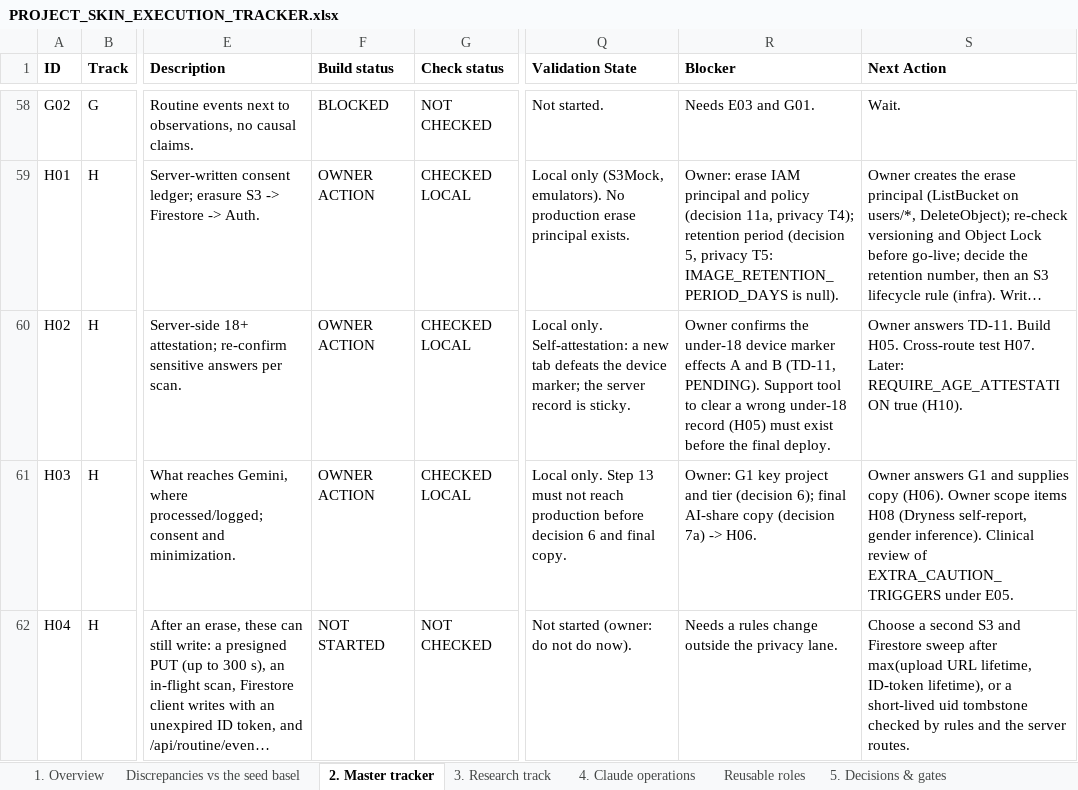
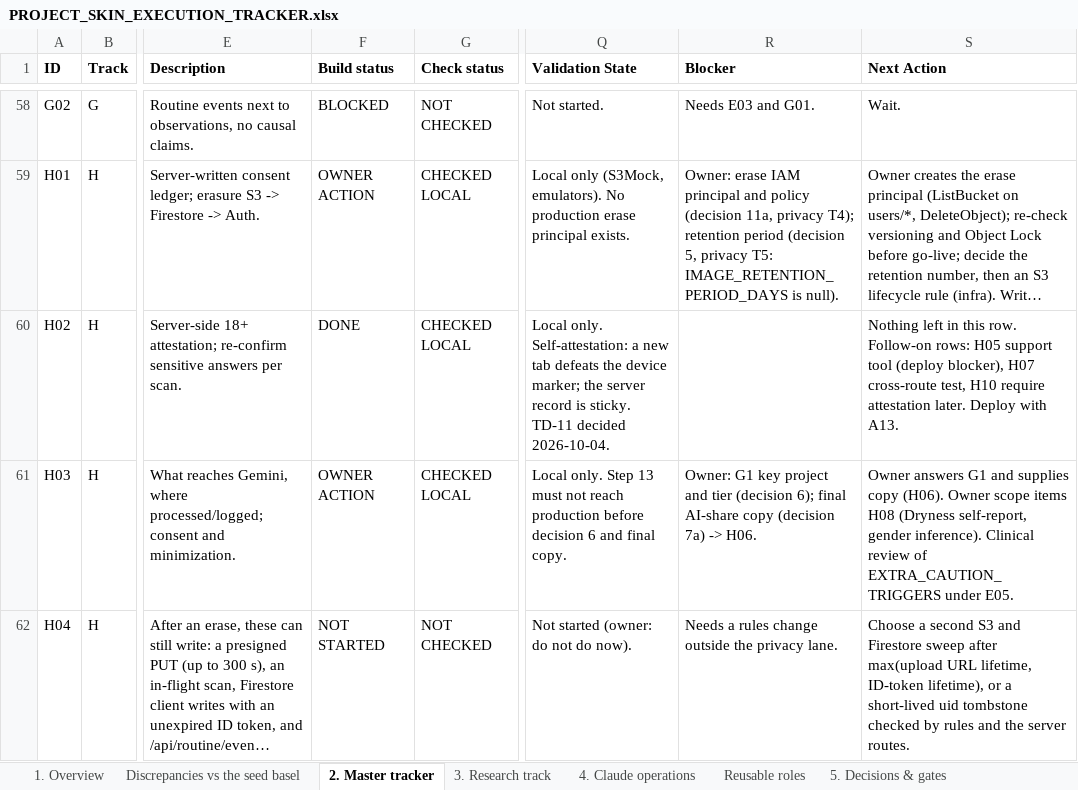
Before and after one commit to Divit-aggarwal/skin-check, an Excel workbook: docs/PROJECT_SKIN_EXECUTION_TRACKER.xlsx, sheet 2. Master tracker, drawn as a sheet; only a part is shown, gaps mark what is left out; long unchanged cells end in …; values as stored, in another font and other column widths than the file's, no borders; the diff covers the shown part only; the diff names each change by its address in the sheet, - before the commit and + after, or states it on an @@ line.

```diff
--- a/docs/PROJECT_SKIN_EXECUTION_TRACKER.xlsx (sheet 2. Master tracker)
+++ b/docs/PROJECT_SKIN_EXECUTION_TRACKER.xlsx (sheet 2. Master tracker)
-F60 (Build status): OWNER ACTION
+F60 (Build status): DONE
-Q60 (Validation State): …is sticky.
+Q60 (Validation State): …is sticky. TD-11 decided 2026-10-04.
-R60 (Blocker): Owner confirms the under-18 device marker effects A and B (TD-11, PENDING). Support tool to clear a wrong under-18 record (H05) must exist before the final deploy.
+R60 (Blocker): (empty)
-S60 (Next Action): Owner answers TD-11. Build H05. Cross-route test H07. Later: REQUIRE_AGE_ATTESTATION true (H10).
+S60 (Next Action): Nothing left in this row. Follow-on rows: H05 support tool (deploy blocker), H07 cross-route test, H10 require attestation later. Deploy with A13.
```
Also changed, not shown: 1 added row elsewhere in this sheet, sheet 1. Overview, sheet 5. Decisions & gates, 1 other file.
